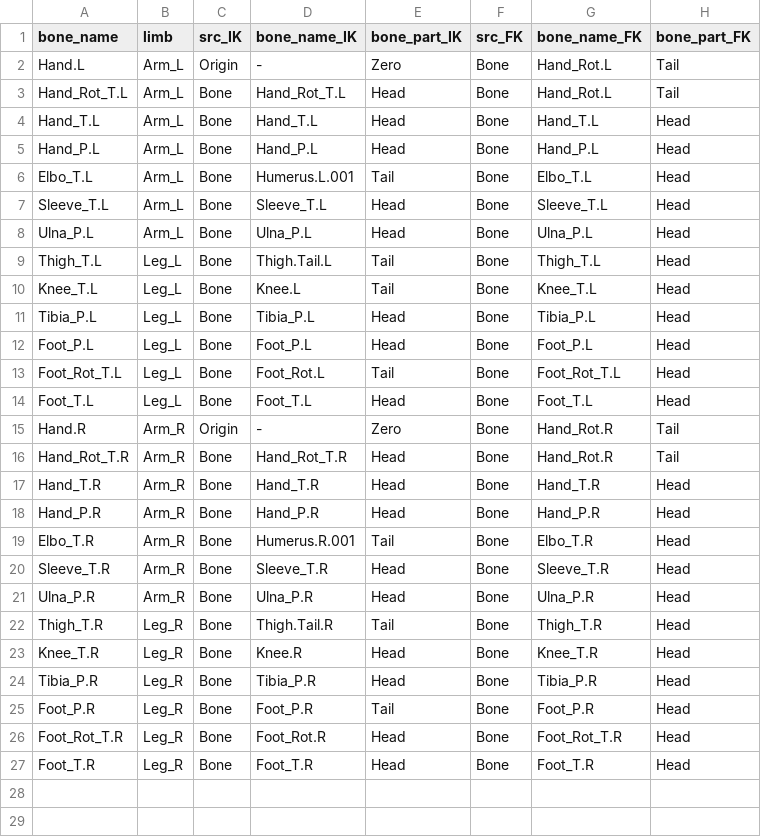
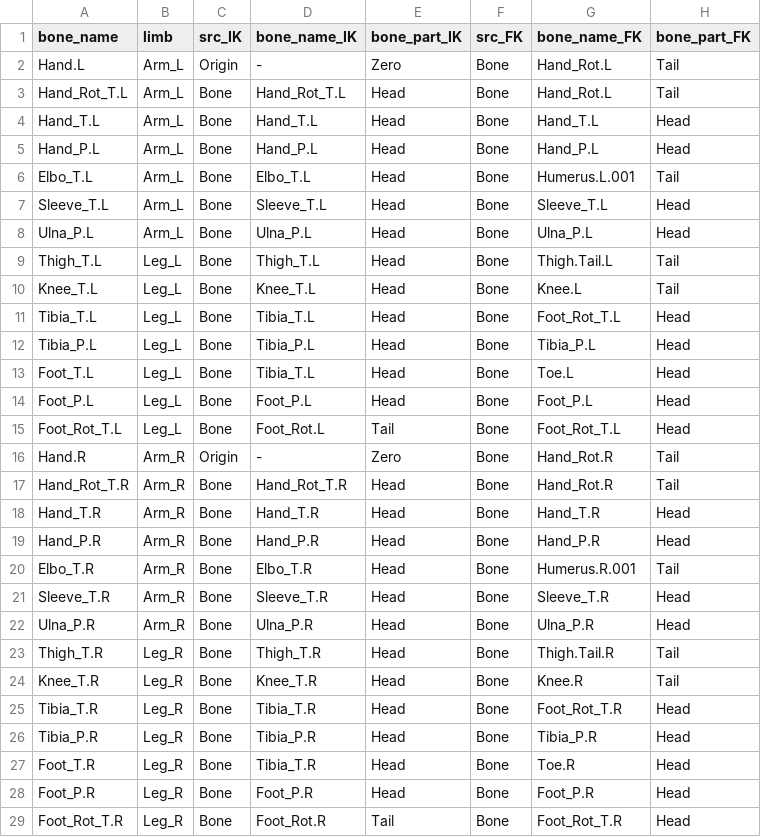
Before and after one commit to natukikazemizo/Sedna1.0, a CSV file: src/python/convert_location_4_IK_FK.csv, drawn as a sheet.

```diff
--- a/src/python/convert_location_4_IK_FK.csv
+++ b/src/python/convert_location_4_IK_FK.csv
@@ -5,11 +5,12 @@ Hand_T.L,Arm_L,Bone,Hand_T.L,Head,Bone,Hand_T.L,Head
 Hand_P.L,Arm_L,Bone,Hand_P.L,Head,Bone,Hand_P.L,Head
-Elbo_T.L,Arm_L,Bone,Humerus.L.001,Tail,Bone,Elbo_T.L,Head
+Elbo_T.L,Arm_L,Bone,Elbo_T.L,Head,Bone,Humerus.L.001,Tail
 Sleeve_T.L,Arm_L,Bone,Sleeve_T.L,Head,Bone,Sleeve_T.L,Head
 Ulna_P.L,Arm_L,Bone,Ulna_P.L,Head,Bone,Ulna_P.L,Head
-Thigh_T.L,Leg_L,Bone,Thigh.Tail.L,Tail,Bone,Thigh_T.L,Head
-Knee_T.L,Leg_L,Bone,Knee.L,Tail,Bone,Knee_T.L,Head
+Thigh_T.L,Leg_L,Bone,Thigh_T.L,Head,Bone,Thigh.Tail.L,Tail
+Knee_T.L,Leg_L,Bone,Knee_T.L,Head,Bone,Knee.L,Tail
+Tibia_T.L,Leg_L,Bone,Tibia_T.L,Head,Bone,Foot_Rot_T.L,Head
 Tibia_P.L,Leg_L,Bone,Tibia_P.L,Head,Bone,Tibia_P.L,Head
+Foot_T.L,Leg_L,Bone,Tibia_T.L,Head,Bone,Toe.L,Head
 Foot_P.L,Leg_L,Bone,Foot_P.L,Head,Bone,Foot_P.L,Head
 Foot_Rot_T.L,Leg_L,Bone,Foot_Rot.L,Tail,Bone,Foot_Rot_T.L,Head
-Foot_T.L,Leg_L,Bone,Foot_T.L,Head,Bone,Foot_T.L,Head
 Hand.R,Arm_R,Origin,-,Zero,Bone,Hand_Rot.R,Tail
@@ -18,10 +19,11 @@ Hand_T.R,Arm_R,Bone,Hand_T.R,Head,Bone,Hand_T.R,Head
 Hand_P.R,Arm_R,Bone,Hand_P.R,Head,Bone,Hand_P.R,Head
-Elbo_T.R,Arm_R,Bone,Humerus.R.001,Tail,Bone,Elbo_T.R,Head
+Elbo_T.R,Arm_R,Bone,Elbo_T.R,Head,Bone,Humerus.R.001,Tail
 Sleeve_T.R,Arm_R,Bone,Sleeve_T.R,Head,Bone,Sleeve_T.R,Head
 Ulna_P.R,Arm_R,Bone,Ulna_P.R,Head,Bone,Ulna_P.R,Head
-Thigh_T.R,Leg_R,Bone,Thigh.Tail.R,Tail,Bone,Thigh_T.R,Head
-Knee_T.R,Leg_R,Bone,Knee.R,Head,Bone,Knee_T.R,Head
+Thigh_T.R,Leg_R,Bone,Thigh_T.R,Head,Bone,Thigh.Tail.R,Tail
+Knee_T.R,Leg_R,Bone,Knee_T.R,Head,Bone,Knee.R,Tail
+Tibia_T.R,Leg_R,Bone,Tibia_T.R,Head,Bone,Foot_Rot_T.R,Head
 Tibia_P.R,Leg_R,Bone,Tibia_P.R,Head,Bone,Tibia_P.R,Head
-Foot_P.R,Leg_R,Bone,Foot_P.R,Tail,Bone,Foot_P.R,Head
-Foot_Rot_T.R,Leg_R,Bone,Foot_Rot.R,Head,Bone,Foot_Rot_T.R,Head
-Foot_T.R,Leg_R,Bone,Foot_T.R,Head,Bone,Foot_T.R,Head
+Foot_T.R,Leg_R,Bone,Tibia_T.R,Head,Bone,Toe.R,Head
+Foot_P.R,Leg_R,Bone,Foot_P.R,Head,Bone,Foot_P.R,Head
+Foot_Rot_T.R,Leg_R,Bone,Foot_Rot.R,Tail,Bone,Foot_Rot_T.R,Head
```
Also changed, not shown: 1 other file.
